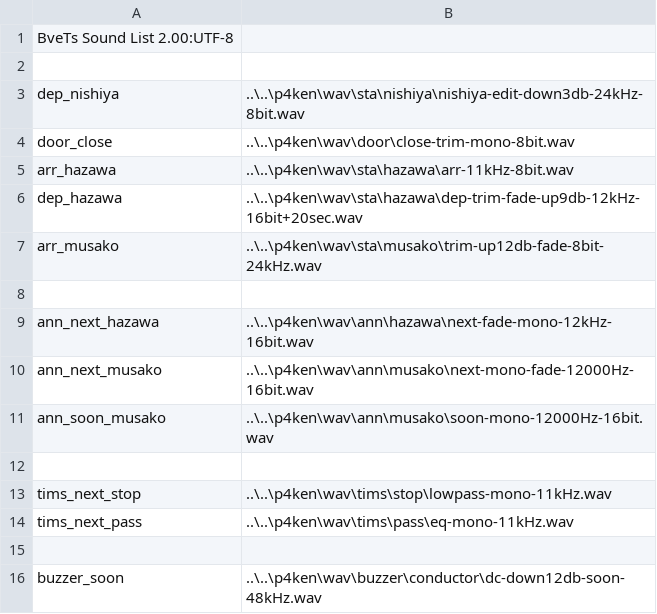
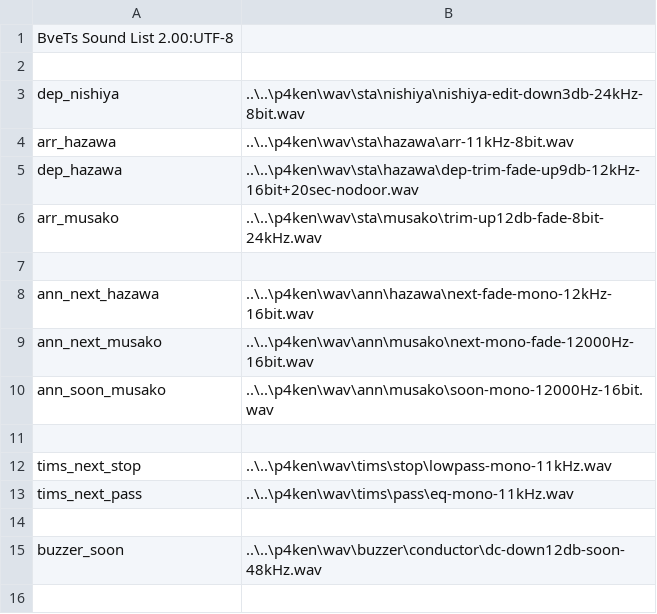
Before and after one commit to p4ken/sj-map, a CSV file: effect/sounds.csv, drawn as a sheet.

```diff
--- a/effect/sounds.csv
+++ b/effect/sounds.csv
@@ -3,5 +3,4 @@
 dep_nishiya, ..\..\p4ken\wav\sta\nishiya\nishiya-edit-down3db-24kHz-8bit.wav
-door_close, ..\..\p4ken\wav\door\close-trim-mono-8bit.wav
 arr_hazawa, ..\..\p4ken\wav\sta\hazawa\arr-11kHz-8bit.wav
-dep_hazawa,  ..\..\p4ken\wav\sta\hazawa\dep-trim-fade-up9db-12kHz-16bit+20sec.wav
+dep_hazawa,  ..\..\p4ken\wav\sta\hazawa\dep-trim-fade-up9db-12kHz-16bit+20sec-nodoor.wav
 arr_musako, ..\..\p4ken\wav\sta\musako\trim-up12db-fade-8bit-24kHz.wav
```
Also changed, not shown: operation/130M/stations.csv, operation/234M/stations.csv, 14 other files.
